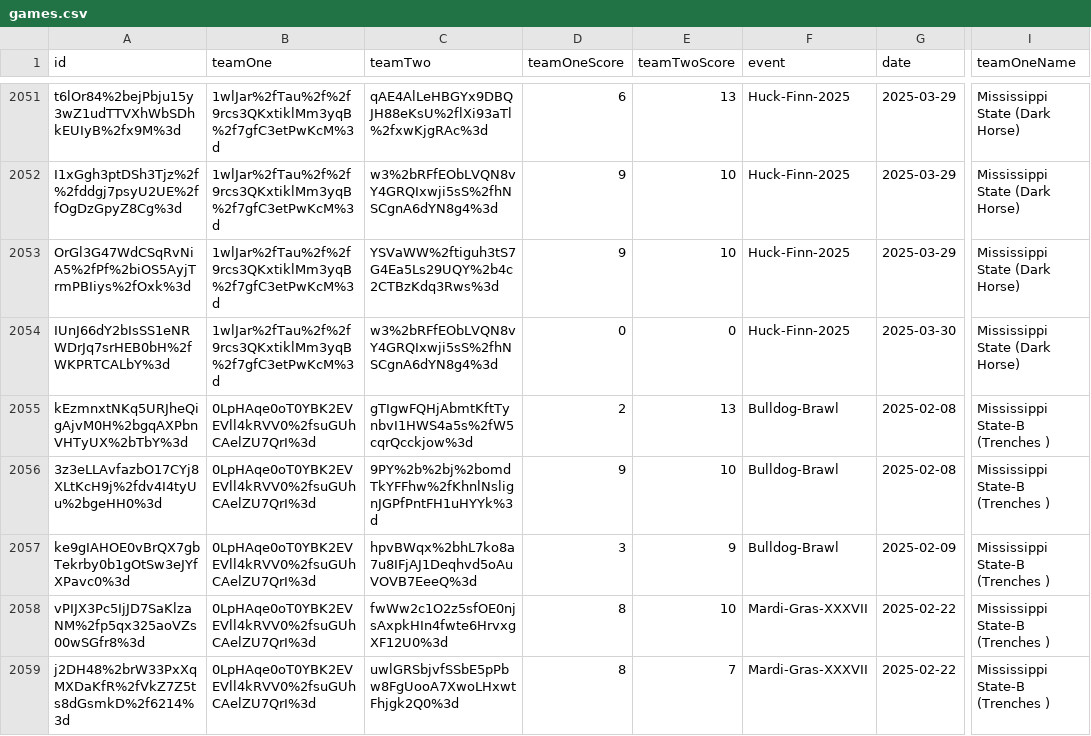
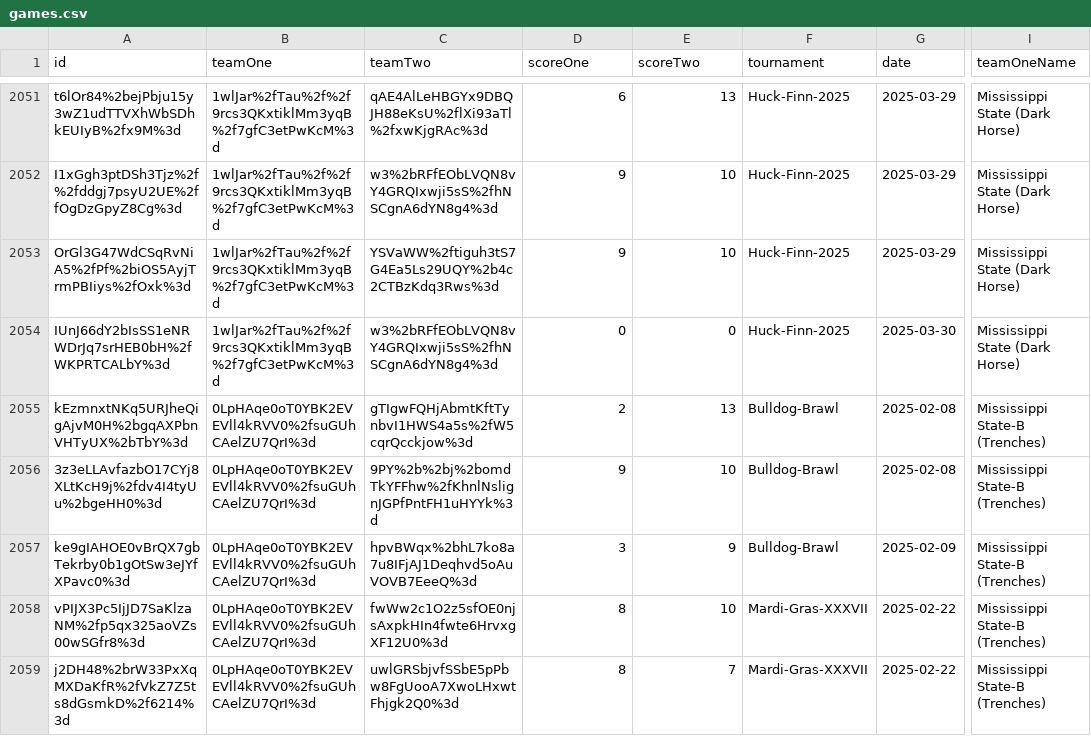
Before and after one commit to aidenjohnson728/cs257, a CSV file: data/games.csv, drawn as a sheet; only a part is shown, gaps mark what is left out; the diff covers the shown part only; the diff names each change by its address in the sheet, - before the commit and + after, or states it on an @@ line.

Commit message:
created matches.csv, rankings.csv, results.csv, teams.csv, using table_maker.csv and rankings_generator.csv

```diff
--- a/data/games.csv
+++ b/data/games.csv
-D1: teamOneScore
+D1: scoreOne
-E1: teamTwoScore
+E1: scoreTwo
-F1: event
+F1: tournament
-I2055:I2059 (teamOneName): Mississippi State-B (Trenches )
+I2055:I2059 (teamOneName): Mississippi State-B (Trenches)
```
Also changed, not shown: 156 edited cells elsewhere in this file, 6 other files.
